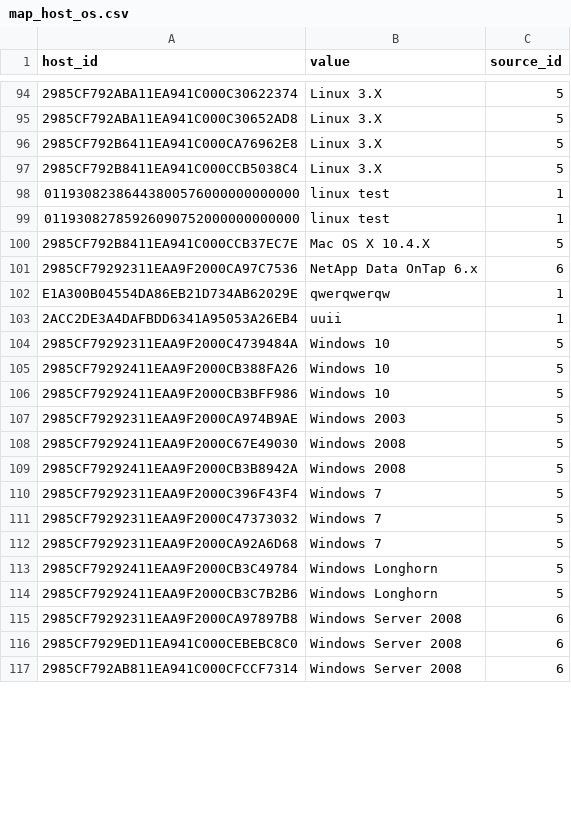
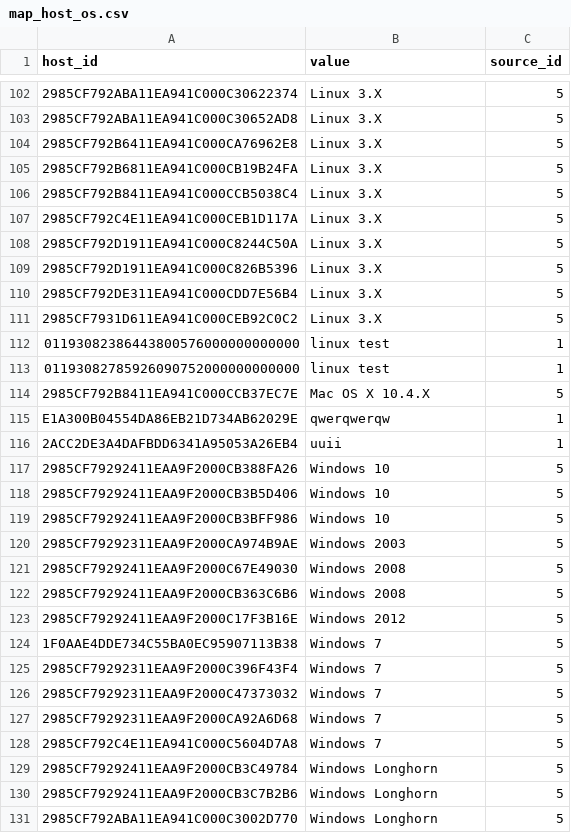
Before and after one commit to shenfna/OssimKg, a CSV file: raw_data/map_host_os.csv, drawn as a sheet; only a part is shown, gaps mark what is left out; the shorter side is filled out with more unchanged rows; removed rows and columns are numbered as before the commit, all else as after; the diff covers the shown part only; the diff names each change by its address in the sheet, - before the commit and + after, or states it on an @@ line.

```diff
--- a/raw_data/map_host_os.csv
+++ b/raw_data/map_host_os.csv
+row 105: 2985CF792B6811EA941C000CB19B24FA | Linux 3.X | 5
+row 107: 2985CF792C4E11EA941C000CEB1D117A | Linux 3.X | 5
+row 108: 2985CF792D1911EA941C000C8244C50A | Linux 3.X | 5
+row 109: 2985CF792D1911EA941C000C826B5396 | Linux 3.X | 5
+row 110: 2985CF792DE311EA941C000CDD7E56B4 | Linux 3.X | 5
+row 111: 2985CF7931D611EA941C000CEB92C0C2 | Linux 3.X | 5
-row 101: 2985CF79292311EAA9F2000CA97C7536 | NetApp Data OnTap 6.x | 6
-row 104: 2985CF79292311EAA9F2000C4739484A | Windows 10 | 5
+row 118: 2985CF79292411EAA9F2000CB3B5D406 | Windows 10 | 5
-A122 (host_id): 2985CF79292411EAA9F2000CB3B8942A
+A122 (host_id): 2985CF79292411EAA9F2000CB363C6B6
+row 123: 2985CF79292411EAA9F2000C17F3B16E | Windows 2012 | 5
+row 124: 1F0AAE4DDE734C55BA0EC95907113B38 | Windows 7 | 5
+row 128: 2985CF792C4E11EA941C000C5604D7A8 | Windows 7 | 5
+row 131: 2985CF792ABA11EA941C000C3002D770 | Windows Longhorn | 5
```
Also changed, not shown: 15 added rows, 8 removed rows and 7 edited cells elsewhere in this file, raw_data/map_host.csv, raw_data/map_host_ip.csv, 4 other files.
